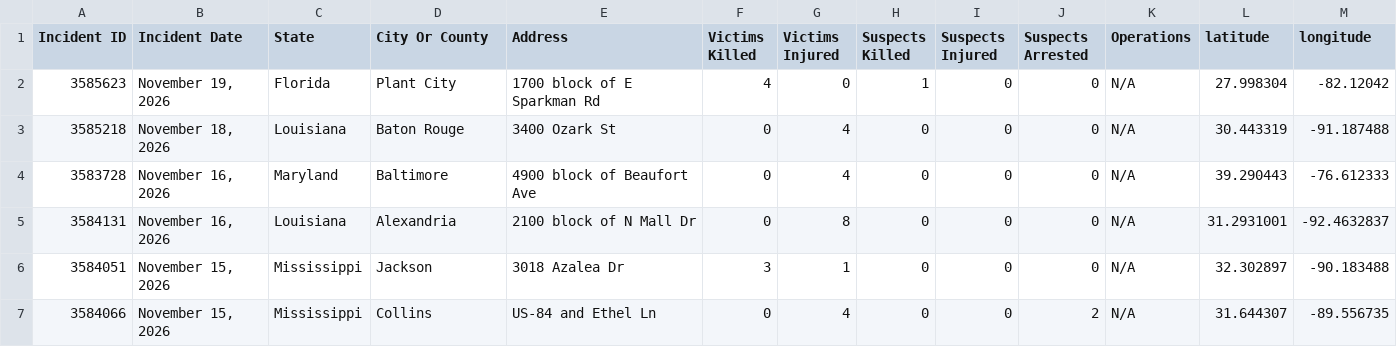
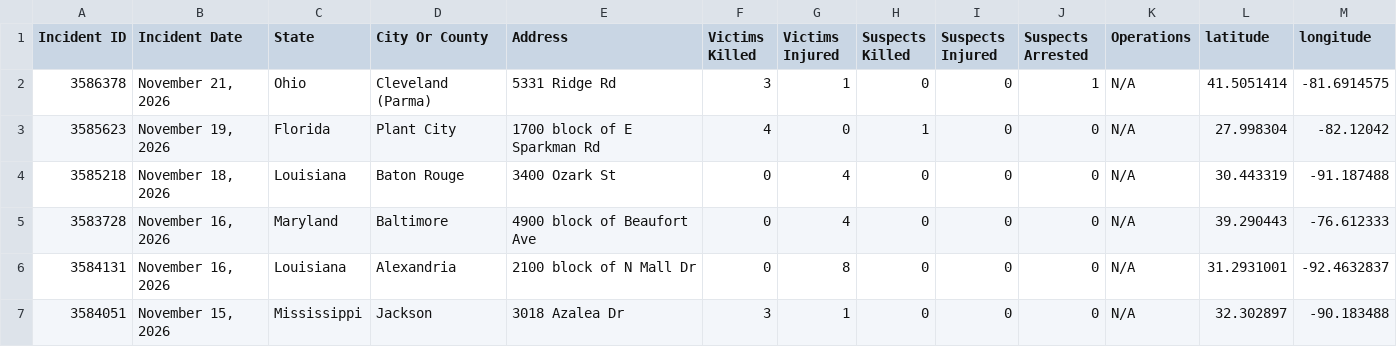
Before and after one commit to dxzys/Gun-Violence-Data, a CSV file: data/gva_master.csv, drawn as a sheet; only a part is shown; the shorter side is filled out with more unchanged rows; the diff names each change by its address in the sheet, - before the commit and + after, or states it on an @@ line.

```diff
--- a/data/gva_master.csv
+++ b/data/gva_master.csv
+row 2: 3586378 | November 21, 2026 | Ohio | Cleveland (Parma) | 5331 Ridge Rd | 3 | 1 | 0 | 0 | 1 | N/A | 41.5051414 | -81.6914575
```
